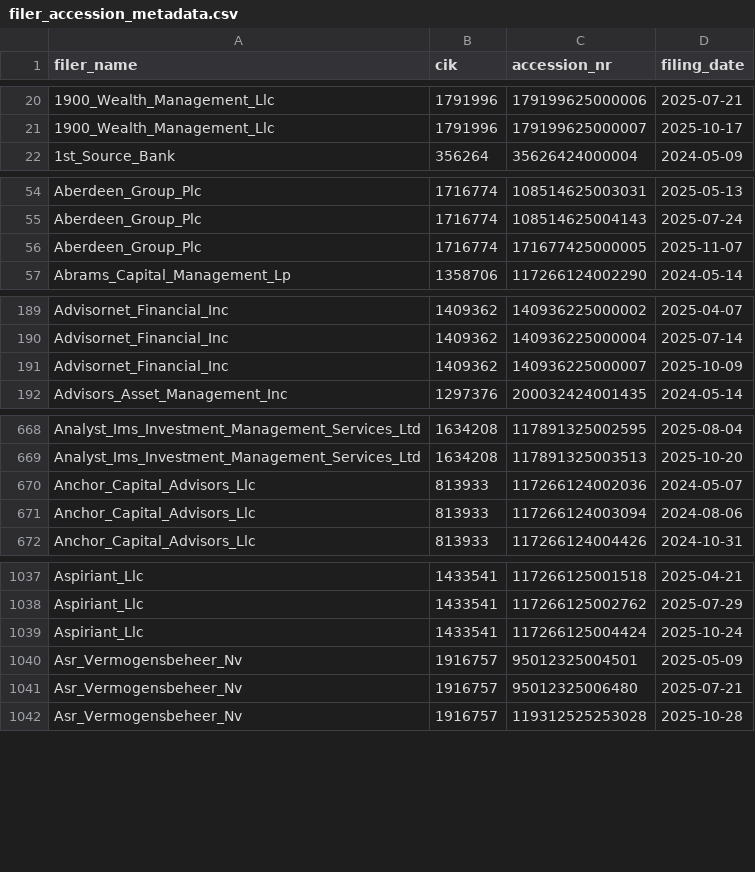
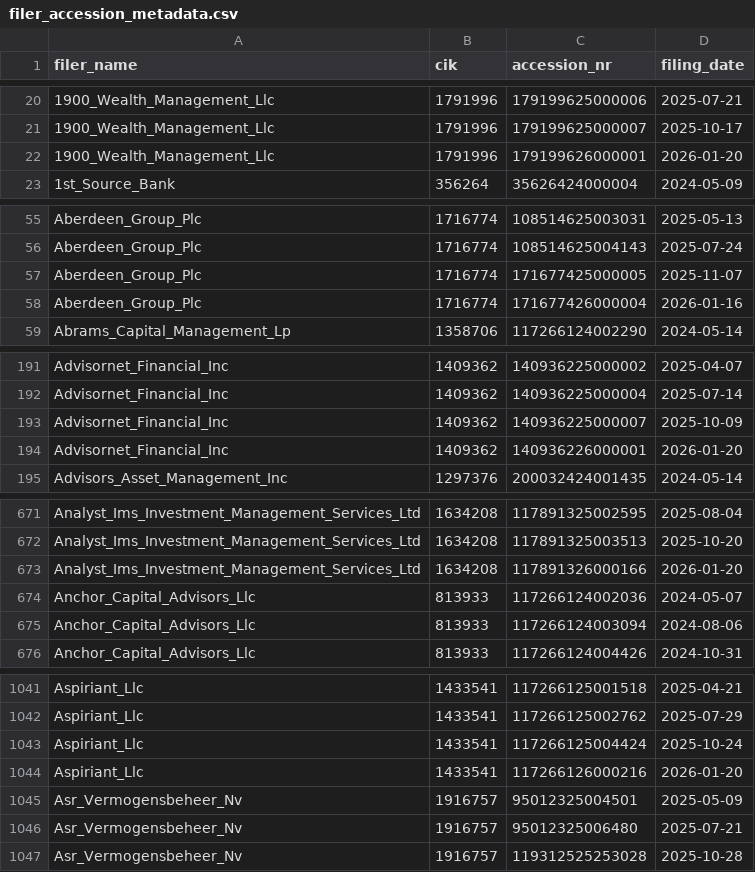
Before and after one commit to andreiCiocirlan/quarterly_holdings, a CSV file: data/sources/filer_accession_metadata.csv, drawn as a sheet; only a part is shown, gaps mark what is left out; the diff covers the shown part only; the diff names each change by its address in the sheet, - before the commit and + after, or states it on an @@ line.

Commit message:
q4 updates

```diff
--- a/data/sources/filer_accession_metadata.csv
+++ b/data/sources/filer_accession_metadata.csv
+row 22: 1900_Wealth_Management_Llc | 1791996 | 179199626000001 | 2026-01-20
+row 58: Aberdeen_Group_Plc | 1716774 | 171677426000004 | 2026-01-16
+row 194: Advisornet_Financial_Inc | 1409362 | 140936226000001 | 2026-01-20
+row 673: Analyst_Ims_Investment_Management_Services_Ltd | 1634208 | 117891326000166 | 2026-01-20
+row 1044: Aspiriant_Llc | 1433541 | 117266126000216 | 2026-01-20
```
Also changed, not shown: 18 added rows elsewhere in this file.
